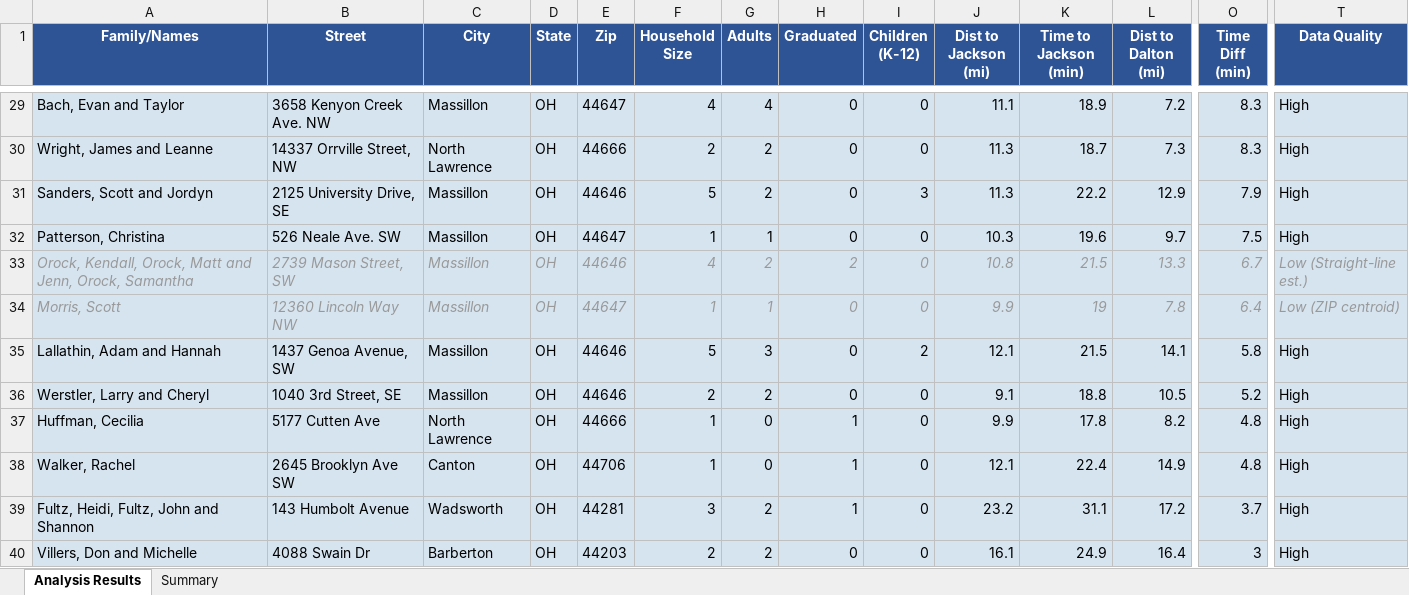
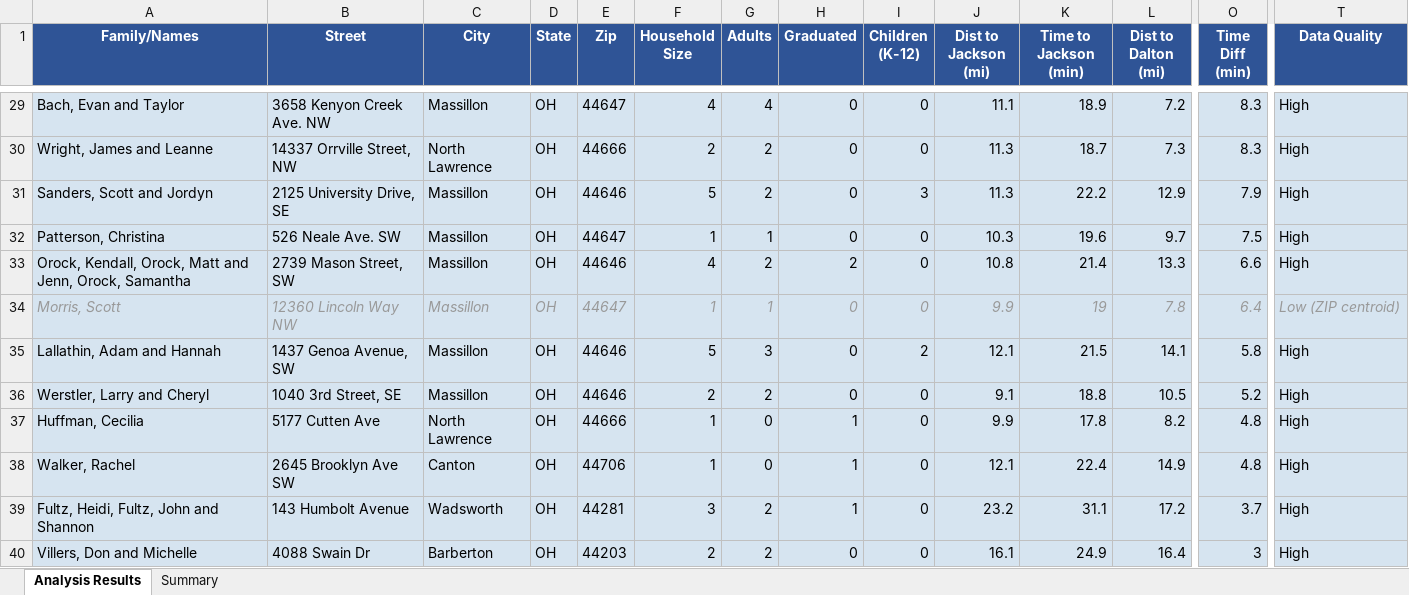
Before and after one commit to MicahFalde/fbcj-church-plant, an Excel workbook: FBCJ_Analysis_Results.xlsx, sheet Analysis Results, drawn as a sheet; only a part is shown, gaps mark what is left out; values as stored, in another font and other column widths than the file's, no borders; the diff covers the shown part only; the diff names each change by its address in the sheet, - before the commit and + after, or states it on an @@ line.

```diff
--- a/FBCJ_Analysis_Results.xlsx (sheet Analysis Results)
+++ b/FBCJ_Analysis_Results.xlsx (sheet Analysis Results)
@@ A33:T33 italic: on → off, text colour: #999999 → black @@
-K33 (Time to Jackson (min)): 21.5
+K33 (Time to Jackson (min)): 21.4
-O33 (Time Diff (min)): 6.7
+O33 (Time Diff (min)): 6.6
-T33 (Data Quality): Low (Straight-line est.)
+T33 (Data Quality): High
```
Also changed, not shown: cell formats elsewhere in this sheet, sheet Summary, 9 other files.
